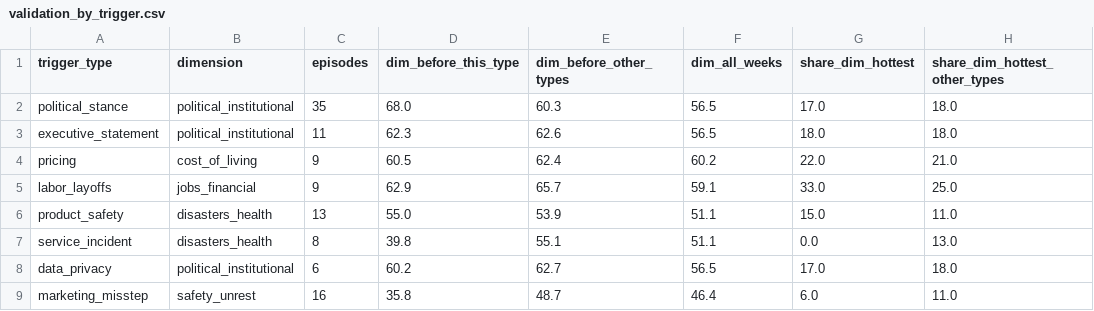
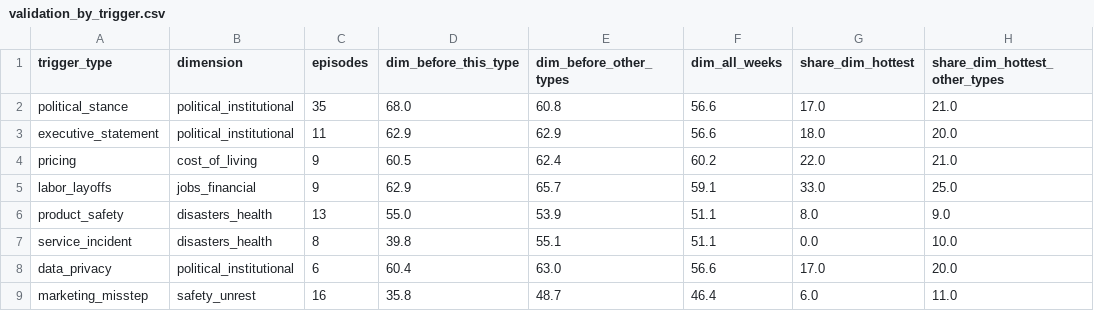
Before and after one commit to WBH-rbg/anxiety-index, a CSV file: output/validation_by_trigger.csv, drawn as a sheet.

```diff
--- a/output/validation_by_trigger.csv
+++ b/output/validation_by_trigger.csv
@@ -1,9 +1,9 @@
 trigger_type,dimension,episodes,dim_before_this_type,dim_before_other_types,dim_all_weeks,share_dim_hottest,share_dim_hottest_other_types
-political_stance,political_institutional,35,68.0,60.3,56.5,17.0,18.0
-executive_statement,political_institutional,11,62.3,62.6,56.5,18.0,18.0
+political_stance,political_institutional,35,68.0,60.8,56.6,17.0,21.0
+executive_statement,political_institutional,11,62.9,62.9,56.6,18.0,20.0
 pricing,cost_of_living,9,60.5,62.4,60.2,22.0,21.0
 labor_layoffs,jobs_financial,9,62.9,65.7,59.1,33.0,25.0
-product_safety,disasters_health,13,55.0,53.9,51.1,15.0,11.0
-service_incident,disasters_health,8,39.8,55.1,51.1,0.0,13.0
-data_privacy,political_institutional,6,60.2,62.7,56.5,17.0,18.0
+product_safety,disasters_health,13,55.0,53.9,51.1,8.0,9.0
+service_incident,disasters_health,8,39.8,55.1,51.1,0.0,10.0
+data_privacy,political_institutional,6,60.4,63.0,56.6,17.0,20.0
 marketing_misstep,safety_unrest,16,35.8,48.7,46.4,6.0,11.0
```
Also changed, not shown: output/contribution_recent.csv, output/dimension_weekly.csv, 27 other files.
